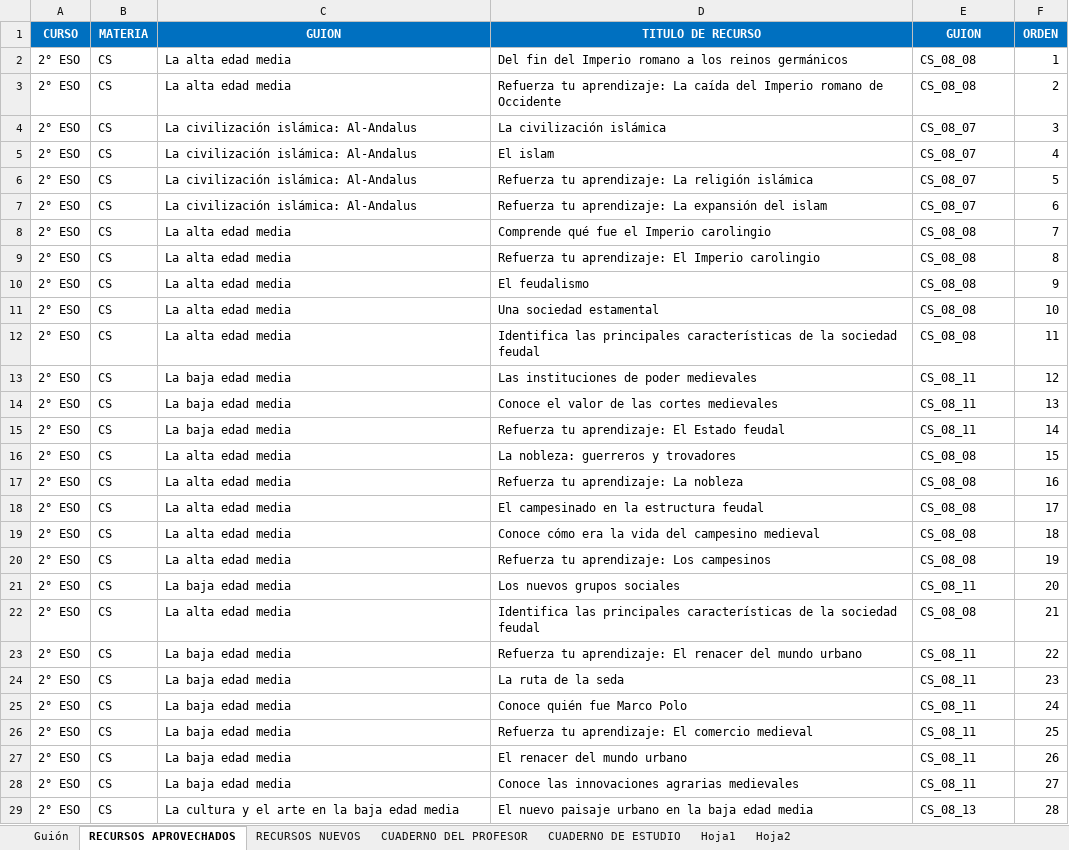
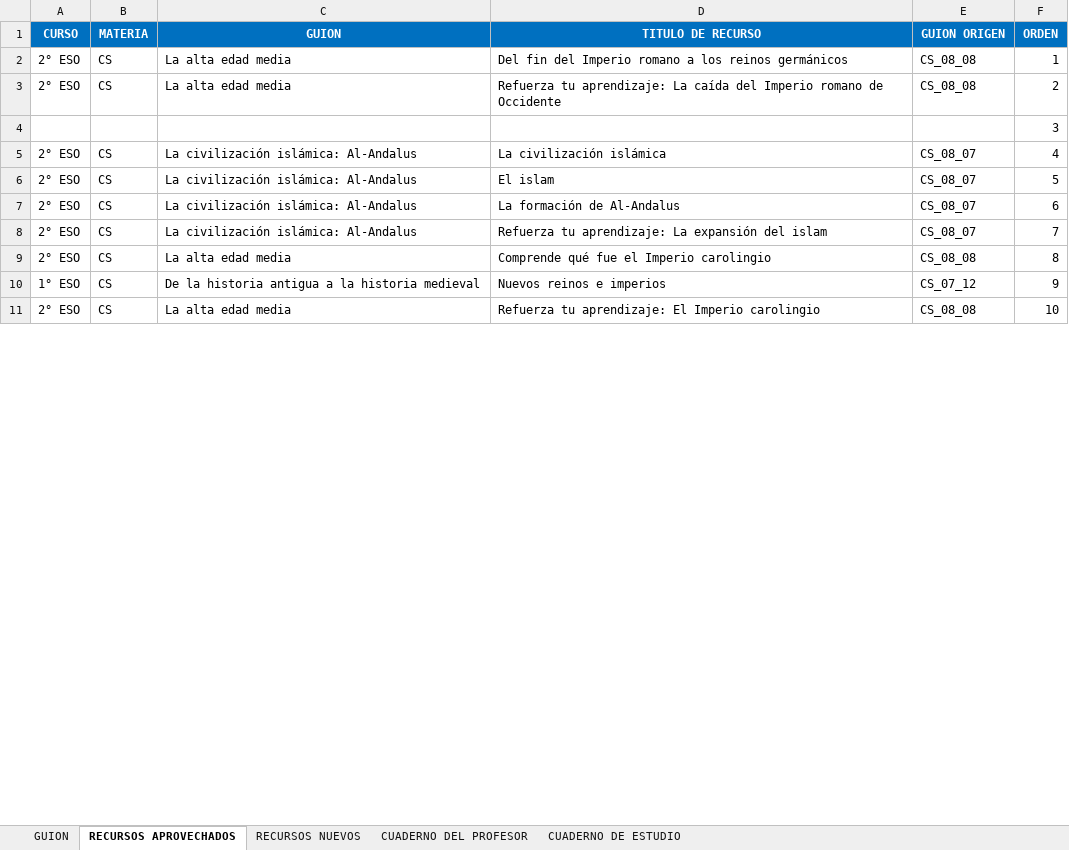
Before and after one commit to AulaPlanetaColombia/CienciasSociales, an Excel workbook: fuentes/contenidos/grado07/guion01/EsqueletoGuion_CS_07_01_CO.xlsx, sheet RECURSOS APROVECHADOS, drawn as a sheet; only a part is shown; values as stored, in another font and other column widths than the file's, no borders; removed rows and columns are numbered as before the commit, all else as after; the diff covers the shown part only; the diff names each change by its address in the sheet, - before the commit and + after, or states it on an @@ line.

```diff
--- a/fuentes/contenidos/grado07/guion01/EsqueletoGuion_CS_07_01_CO.xlsx (sheet RECURSOS APROVECHADOS)
+++ b/fuentes/contenidos/grado07/guion01/EsqueletoGuion_CS_07_01_CO.xlsx (sheet RECURSOS APROVECHADOS)
-sheet tab: Guión
+sheet tab: GUION
-sheet tab: Hoja1
-sheet tab: Hoja2
-E1: GUION
+E1: GUION ORIGEN
-row 4: 2° ESO | CS | La civilización islámica: Al-Andalus | La civilización islámica | CS_08_07 | 3
+row 4:  |  |  |  |  | 3
-D5 (TITULO DE RECURSO): El islam
+D5 (TITULO DE RECURSO): La civilización islámica
-D6 (TITULO DE RECURSO): Refuerza tu aprendizaje: La religión islámica
+D6 (TITULO DE RECURSO): El islam
-D7 (TITULO DE RECURSO): Refuerza tu aprendizaje: La expansión del islam
+D7 (TITULO DE RECURSO): La formación de Al-Andalus
-C8 (GUION): La alta edad media
+C8 (GUION): La civilización islámica: Al-Andalus
-D8 (TITULO DE RECURSO): Comprende qué fue el Imperio carolingio
+D8 (TITULO DE RECURSO): Refuerza tu aprendizaje: La expansión del islam
-E8 (GUION ORIGEN): CS_08_08
+E8 (GUION ORIGEN): CS_08_07
-D9 (TITULO DE RECURSO): Refuerza tu aprendizaje: El Imperio carolingio
+D9 (TITULO DE RECURSO): Comprende qué fue el Imperio carolingio
-A10 (CURSO): 2° ESO
+A10 (CURSO): 1° ESO
-C10 (GUION): La alta edad media
+C10 (GUION): De la historia antigua a la historia medieval
-D10 (TITULO DE RECURSO): El feudalismo
+D10 (TITULO DE RECURSO): Nuevos reinos e imperios
-E10 (GUION ORIGEN): CS_08_08
+E10 (GUION ORIGEN): CS_07_12
-D11 (TITULO DE RECURSO): Una sociedad estamental
+D11 (TITULO DE RECURSO): Refuerza tu aprendizaje: El Imperio carolingio
-row 12: 2° ESO | CS | La alta edad media | Identifica las principales características de la sociedad feudal | CS_08_08 | 11
-row 13: 2° ESO | CS | La baja edad media | Las instituciones de poder medievales | CS_08_11 | 12
-row 14: 2° ESO | CS | La baja edad media | Conoce el valor de las cortes medievales | CS_08_11 | 13
-row 15: 2° ESO | CS | La baja edad media | Refuerza tu aprendizaje: El Estado feudal | CS_08_11 | 14
-row 16: 2° ESO | CS | La alta edad media | La nobleza: guerreros y trovadores | CS_08_08 | 15
-row 17: 2° ESO | CS | La alta edad media | Refuerza tu aprendizaje: La nobleza | CS_08_08 | 16
-row 18: 2° ESO | CS | La alta edad media | El campesinado en la estructura feudal | CS_08_08 | 17
-row 19: 2° ESO | CS | La alta edad media | Conoce cómo era la vida del campesino medieval | CS_08_08 | 18
-row 20: 2° ESO | CS | La alta edad media | Refuerza tu aprendizaje: Los campesinos | CS_08_08 | 19
-row 21: 2° ESO | CS | La baja edad media | Los nuevos grupos sociales | CS_08_11 | 20
-row 22: 2° ESO | CS | La alta edad media | Identifica las principales características de la sociedad feudal | CS_08_08 | 21
-row 23: 2° ESO | CS | La baja edad media | Refuerza tu aprendizaje: El renacer del mundo urbano | CS_08_11 | 22
-row 24: 2° ESO | CS | La baja edad media | La ruta de la seda | CS_08_11 | 23
-row 25: 2° ESO | CS | La baja edad media | Conoce quién fue Marco Polo | CS_08_11 | 24
-row 26: 2° ESO | CS | La baja edad media | Refuerza tu aprendizaje: El comercio medieval | CS_08_11 | 25
-row 27: 2° ESO | CS | La baja edad media | El renacer del mundo urbano | CS_08_11 | 26
-row 28: 2° ESO | CS | La baja edad media | Conoce las innovaciones agrarias medievales | CS_08_11 | 27
-row 29: 2° ESO | CS | La cultura y el arte en la baja edad media | El nuevo paisaje urbano en la baja edad media | CS_08_13 | 28
```
Also changed, not shown: 25 removed rows and 4 edited cells elsewhere in this sheet, sheet CUADERNO DE ESTUDIO, sheet CUADERNO DEL PROFESOR, sheet RECURSOS NUEVOS, sheet GUION, formulas that keep their value, 1 other file.
